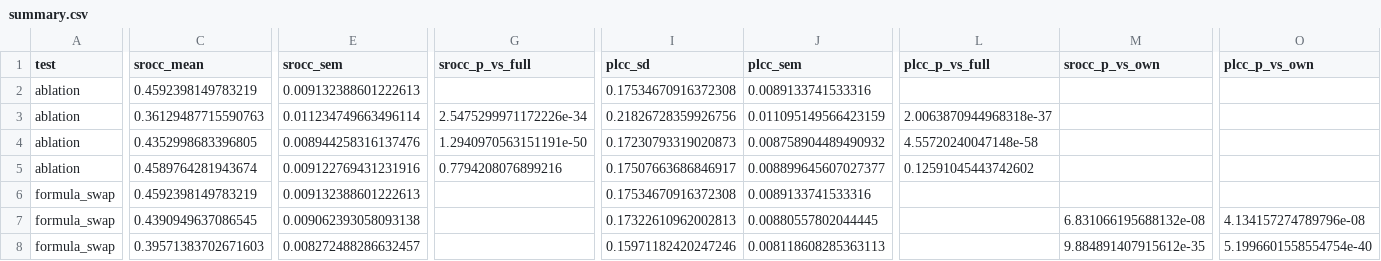
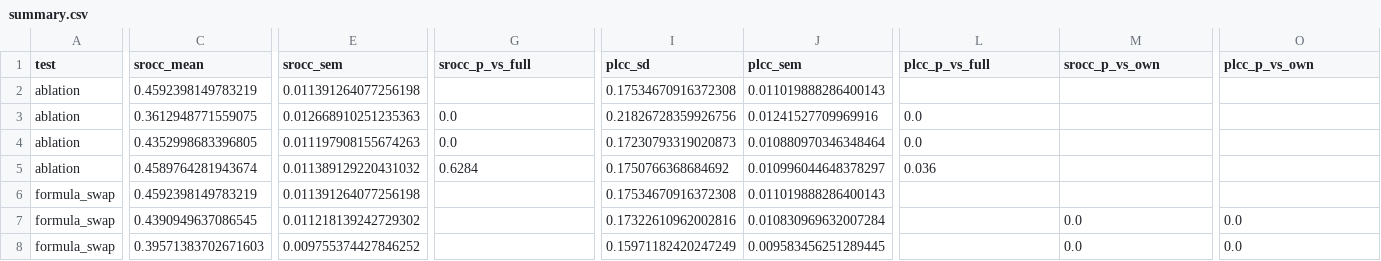
Before and after one commit to pinwap/piaa-emotion-mediated, a CSV file: output/faithfulness/summary.csv, drawn as a sheet; only a part is shown, gaps mark what is left out; the diff covers the shown part only; the diff names each change by its address in the sheet, - before the commit and + after, or states it on an @@ line.

```diff
--- a/output/faithfulness/summary.csv
+++ b/output/faithfulness/summary.csv
-E2 (srocc_sem): 0.009132388601222613
+E2 (srocc_sem): 0.011391264077256198
-J2 (plcc_sem): 0.0089133741533316
+J2 (plcc_sem): 0.011019888286400143
-C3 (srocc_mean): 0.36129487715590763
+C3 (srocc_mean): 0.3612948771559075
-E3 (srocc_sem): 0.011234749663496114
+E3 (srocc_sem): 0.012668910251235363
-G3 (srocc_p_vs_full): 2.5475299971172226e-34
+G3 (srocc_p_vs_full): 0.0
-J3 (plcc_sem): 0.011095149566423159
+J3 (plcc_sem): 0.01241527709969916
-L3 (plcc_p_vs_full): 2.0063870944968318e-37
+L3 (plcc_p_vs_full): 0.0
-E4 (srocc_sem): 0.008944258316137476
+E4 (srocc_sem): 0.011197908155674263
-G4 (srocc_p_vs_full): 1.2940970563151191e-50
+G4 (srocc_p_vs_full): 0.0
-J4 (plcc_sem): 0.008758904489490932
+J4 (plcc_sem): 0.010880970346348464
-L4 (plcc_p_vs_full): 4.55720240047148e-58
+L4 (plcc_p_vs_full): 0.0
-E5 (srocc_sem): 0.009122769431231916
+E5 (srocc_sem): 0.011389129220431032
-G5 (srocc_p_vs_full): 0.7794208076899216
+G5 (srocc_p_vs_full): 0.6284
-I5 (plcc_sd): 0.17507663686846917
+I5 (plcc_sd): 0.1750766368684692
-J5 (plcc_sem): 0.008899645607027377
+J5 (plcc_sem): 0.010996044648378297
-L5 (plcc_p_vs_full): 0.12591045443742602
+L5 (plcc_p_vs_full): 0.036
-E6 (srocc_sem): 0.009132388601222613
+E6 (srocc_sem): 0.011391264077256198
-J6 (plcc_sem): 0.0089133741533316
+J6 (plcc_sem): 0.011019888286400143
-E7 (srocc_sem): 0.009062393058093138
+E7 (srocc_sem): 0.011218139242729302
-I7 (plcc_sd): 0.17322610962002813
+I7 (plcc_sd): 0.17322610962002816
-J7 (plcc_sem): 0.00880557802044445
+J7 (plcc_sem): 0.010830969632007284
-M7 (srocc_p_vs_own): 6.831066195688132e-08
+M7 (srocc_p_vs_own): 0.0
-O7 (plcc_p_vs_own): 4.134157274789796e-08
+O7 (plcc_p_vs_own): 0.0
-E8 (srocc_sem): 0.008272488286632457
+E8 (srocc_sem): 0.009755374427846252
-I8 (plcc_sd): 0.15971182420247246
+I8 (plcc_sd): 0.15971182420247249
-J8 (plcc_sem): 0.008118608285363113
+J8 (plcc_sem): 0.009583456251289445
-M8 (srocc_p_vs_own): 9.884891407915612e-35
+M8 (srocc_p_vs_own): 0.0
-O8 (plcc_p_vs_own): 5.1996601558554754e-40
+O8 (plcc_p_vs_own): 0.0
```
Also changed, not shown: 57 edited cells elsewhere in this file, output/statistics/holm_corrected.csv, output/statistics/holm_family_summary.csv, 56 other files.
